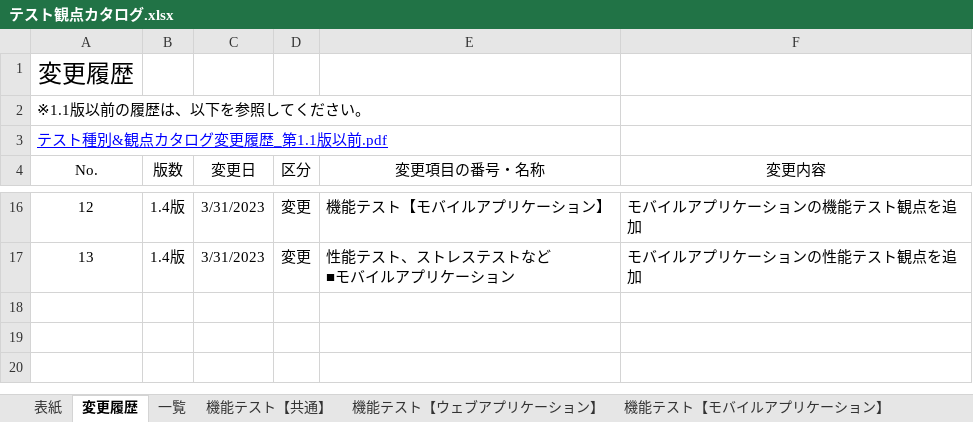
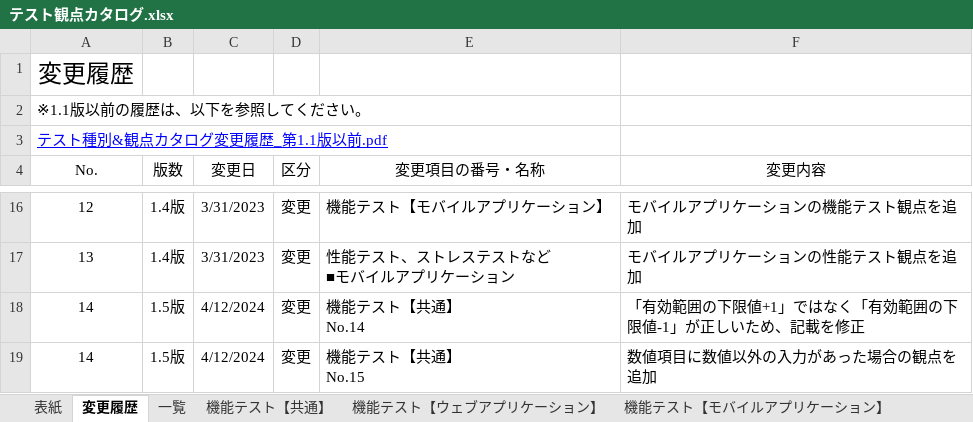
Before and after one commit to Fintan-contents/testing-viewpoint, an Excel workbook: docs/テスト観点カタログ.xlsx, sheet 変更履歴, drawn as a sheet; only a part is shown, gaps mark what is left out; values as stored, in another font and other column widths than the file's, no borders; ↵ is a line break in a cell; the diff names each change by its address in the sheet, - before the commit and + after, or states it on an @@ line.

Commit message:
1.5版向け変更履歴を追加

```diff
--- a/docs/テスト観点カタログ.xlsx (sheet 変更履歴)
+++ b/docs/テスト観点カタログ.xlsx (sheet 変更履歴)
+row 18: 14 | 1.5版 | 4/12/2024 | 変更 | 機能テスト【共通】 ↵ No.14 | 「有効範囲の下限値+1」ではなく「有効範囲の下限値-1」が正しいため、記載を修正
+row 19: 14 | 1.5版 | 4/12/2024 | 変更 | 機能テスト【共通】 ↵ No.15 | 数値項目に数値以外の入力があった場合の観点を追加
```
